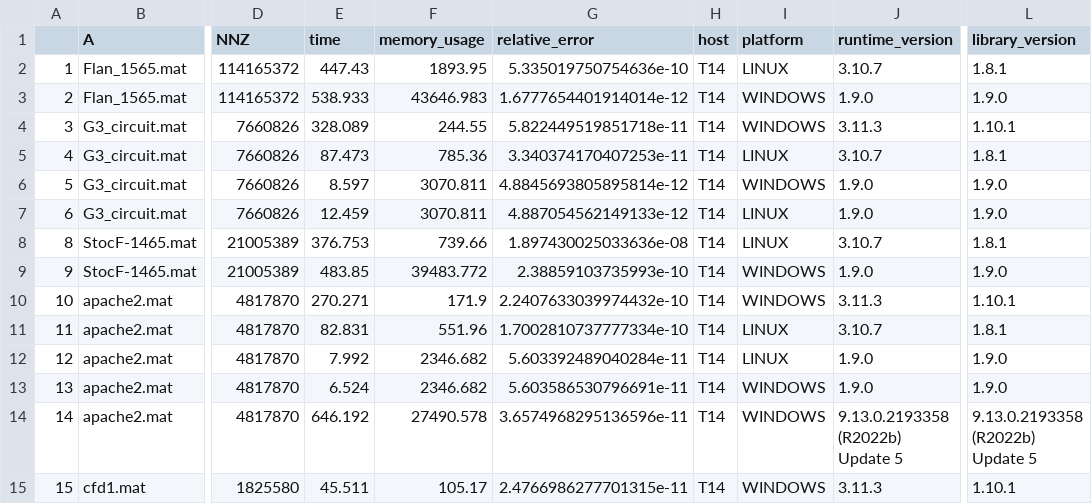
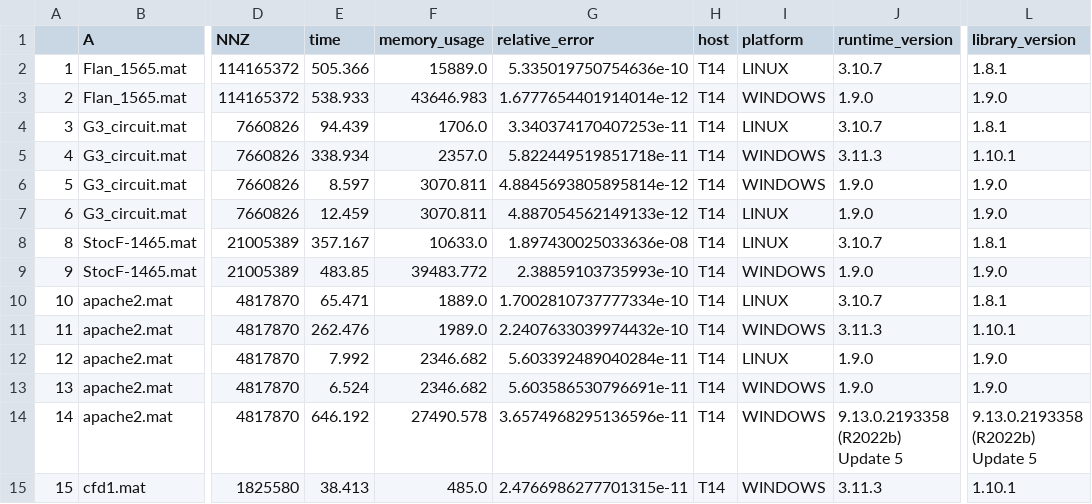
Before and after one commit to LorenzoOlearo/choleski-linear-solvers-compararion, a CSV file: reports/summary.csv, drawn as a sheet; only a part is shown, gaps mark what is left out; the diff covers the shown part only; the diff names each change by its address in the sheet, - before the commit and + after, or states it on an @@ line.

```diff
--- a/reports/summary.csv
+++ b/reports/summary.csv
-E2 (time): 447.43
+E2 (time): 505.366
-F2 (memory_usage): 1893.95
+F2 (memory_usage): 15889.0
-E4 (time): 328.089
+E4 (time): 94.439
-F4 (memory_usage): 244.55
+F4 (memory_usage): 1706.0
-G4 (relative_error): 5.822449519851718e-11
+G4 (relative_error): 3.340374170407253e-11
-I4 (platform): WINDOWS
+I4 (platform): LINUX
-J4 (runtime_version): 3.11.3
+J4 (runtime_version): 3.10.7
-L4 (library_version): 1.10.1
+L4 (library_version): 1.8.1
-E5 (time): 87.473
+E5 (time): 338.934
-F5 (memory_usage): 785.36
+F5 (memory_usage): 2357.0
-G5 (relative_error): 3.340374170407253e-11
+G5 (relative_error): 5.822449519851718e-11
-I5 (platform): LINUX
+I5 (platform): WINDOWS
-J5 (runtime_version): 3.10.7
+J5 (runtime_version): 3.11.3
-L5 (library_version): 1.8.1
+L5 (library_version): 1.10.1
-E8 (time): 376.753
+E8 (time): 357.167
-F8 (memory_usage): 739.66
+F8 (memory_usage): 10633.0
-E10 (time): 270.271
+E10 (time): 65.471
-F10 (memory_usage): 171.9
+F10 (memory_usage): 1889.0
-G10 (relative_error): 2.2407633039974432e-10
+G10 (relative_error): 1.7002810737777334e-10
-I10 (platform): WINDOWS
+I10 (platform): LINUX
-J10 (runtime_version): 3.11.3
+J10 (runtime_version): 3.10.7
-L10 (library_version): 1.10.1
+L10 (library_version): 1.8.1
-E11 (time): 82.831
+E11 (time): 262.476
-F11 (memory_usage): 551.96
+F11 (memory_usage): 1989.0
-G11 (relative_error): 1.7002810737777334e-10
+G11 (relative_error): 2.2407633039974432e-10
-I11 (platform): LINUX
+I11 (platform): WINDOWS
-J11 (runtime_version): 3.10.7
+J11 (runtime_version): 3.11.3
-L11 (library_version): 1.8.1
+L11 (library_version): 1.10.1
-E15 (time): 45.511
+E15 (time): 38.413
-F15 (memory_usage): 105.17
+F15 (memory_usage): 485.0
```
Also changed, not shown: 55 edited cells elsewhere in this file, reports/report-T14-LINUX-Python.csv, reports/report-T14-WINDOWS-Python.csv, 10 other files.
